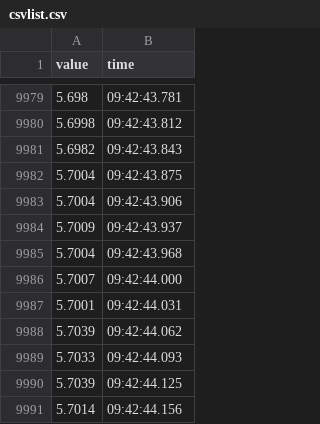
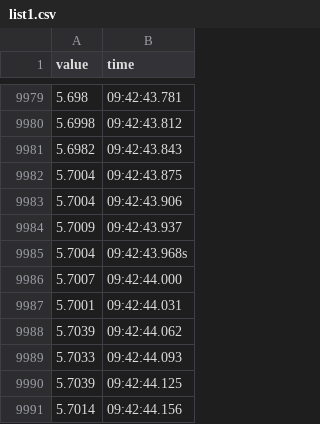
Before and after one commit to hidykong/peakDetection, a CSV file: list1.csv (was csvlist.csv), drawn as a sheet; only a part is shown, gaps mark what is left out.

```diff
--- a/csvlist.csv
+++ b/list1.csv
@@ -9984,3 +9984,3 @@ value,time
 5.7009,09:42:43.937
-5.7004,09:42:43.968
+5.7004,09:42:43.968s
 5.7007,09:42:44.000
```
Also changed, not shown: 9 other files.
